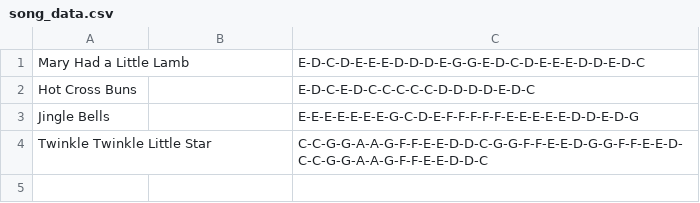
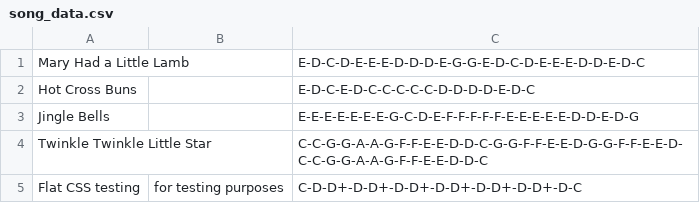
Before and after one commit to MosesGL/KEY, a CSV file: static/data/song_data.csv, drawn as a sheet.

```diff
--- a/static/data/song_data.csv
+++ b/static/data/song_data.csv
@@ -4 +4,2 @@ Jingle Bells,,E-E-E-E-E-E-E-G-C-D-E-F-F-F-F-F-E-E-E-E-E-D-D-E-D-G
 Twinkle Twinkle Little Star,,C-C-G-G-A-A-G-F-F-E-E-D-D-C-G-G-F-F-E-E-D-G-G-F-F-E-E-D-C-C-G-G-A-A-G-F-F-E-E-D-D-C
+Flat CSS testing,for testing purposes,C-D-D+-D-D+-D-D+-D-D+-D-D+-D-D+-D-C
```
Also changed, not shown: 11 other files.
